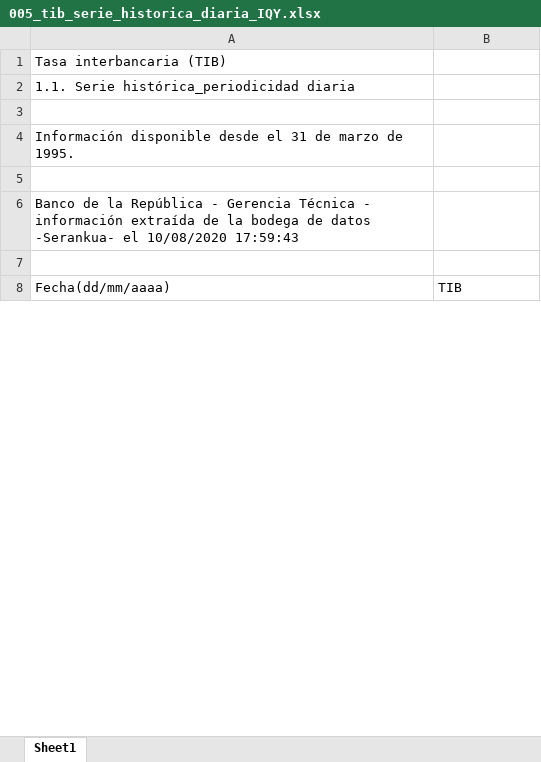
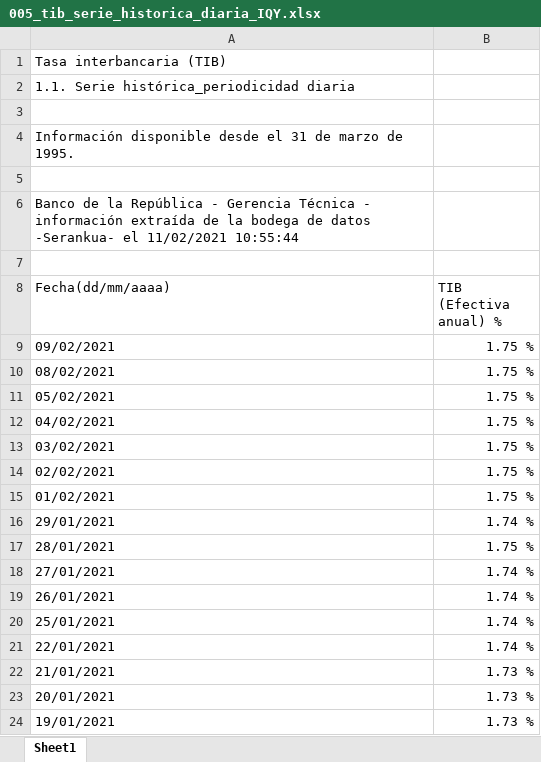
Before and after one commit to luifrancgom/econ_3, an Excel workbook: 005_tib_serie_historica_diaria_IQY.xlsx, sheet Sheet1, drawn as a sheet; only a part is shown; values as stored, in another font and other column widths than the file's, no cell formats; the diff covers the shown part only; the diff names each change by its address in the sheet, - before the commit and + after, or states it on an @@ line.

```diff
--- a/005_tib_serie_historica_diaria_IQY.xlsx (sheet Sheet1)
+++ b/005_tib_serie_historica_diaria_IQY.xlsx (sheet Sheet1)
-A6 (Fecha(dd/mm/aaaa)): …-Serankua- el 10/08/2020 17:59:43
+A6 (Fecha(dd/mm/aaaa)): …-Serankua- el 11/02/2021 10:55:44
-B8: TIB
+B8: TIB (Efectiva anual) %
+row 9: 09/02/2021 | 1.75 %
+row 10: 08/02/2021 | 1.75 %
+row 11: 05/02/2021 | 1.75 %
+row 12: 04/02/2021 | 1.75 %
+row 13: 03/02/2021 | 1.75 %
+row 14: 02/02/2021 | 1.75 %
+row 15: 01/02/2021 | 1.75 %
+row 16: 29/01/2021 | 1.74 %
+row 17: 28/01/2021 | 1.75 %
+row 18: 27/01/2021 | 1.74 %
+row 19: 26/01/2021 | 1.74 %
+row 20: 25/01/2021 | 1.74 %
+row 21: 22/01/2021 | 1.74 %
+row 22: 21/01/2021 | 1.73 %
+row 23: 20/01/2021 | 1.73 %
+row 24: 19/01/2021 | 1.73 %
```
Also changed, not shown: 109 added rows and 1 edited cell elsewhere in this sheet, cell formats, 004_1.1.1.EMP_Total_nacional_IQY.xlsx, 005_tip_serie_historica_diaria_IQY.xlsx, 23 other files.
